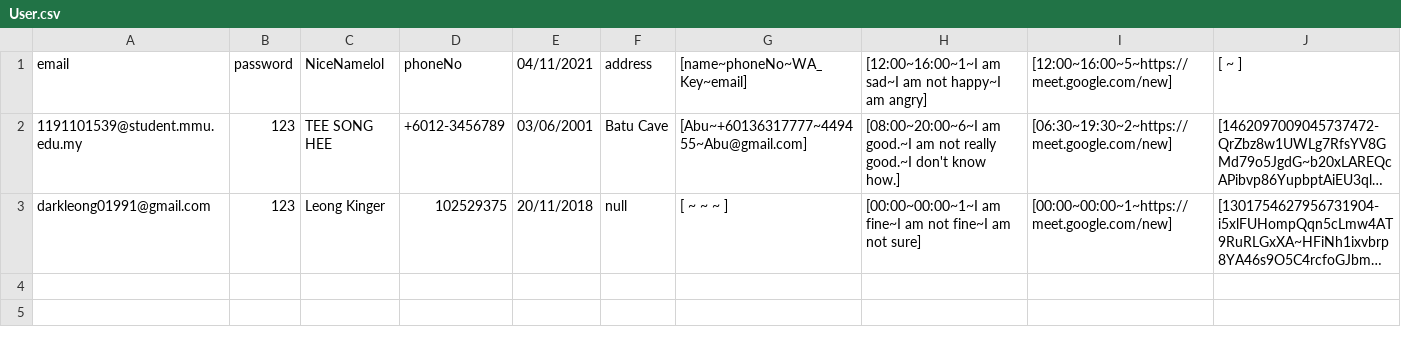
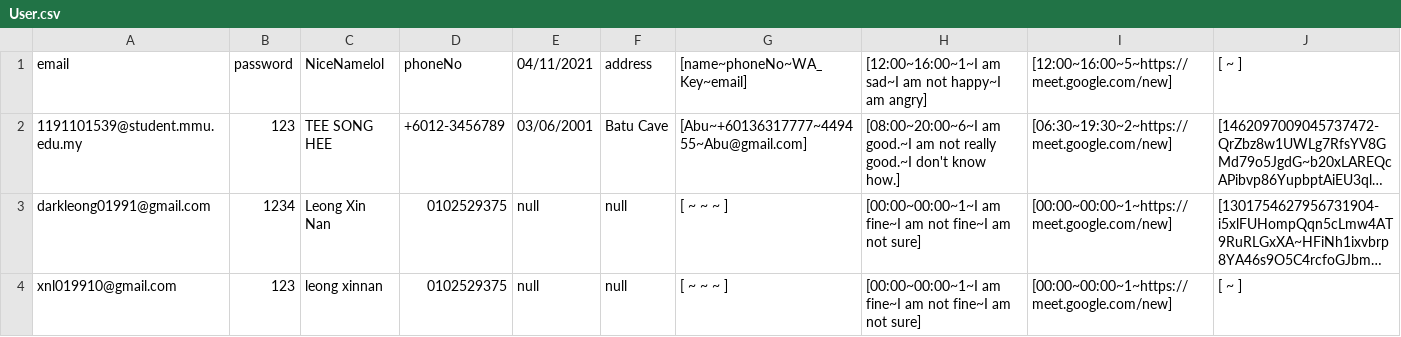
Before and after one commit to Xinnan-Alex/sefpart3_maven, a CSV file: app/src/main/java/com/sefpart3/Database/User.csv, drawn as a sheet; long unchanged cells end in …; the diff names each change by its address in the sheet, - before the commit and + after, or states it on an @@ line.

```diff
--- a/app/src/main/java/com/sefpart3/Database/User.csv
+++ b/app/src/main/java/com/sefpart3/Database/User.csv
-B3: 123
+B3: 1234
-C3: Leong Kinger
+C3: Leong Xin Nan
-D3: 102529375
+D3: 0102529375
-E3: 20/11/2018
+E3: null
+row 4: xnl019910@gmail.com | 123 | leong xinnan | 0102529375 | null | null | [ ~ ~ ~ ] | [00:00~00:00~1~I am fine~I am not fine~I am not sure] | [00:00~00:00~1~https://meet.google.com/new] | [ ~ ]
```
Also changed, not shown: app/target/classes/com/sefpart3/Database/User.csv, 6 other files.
